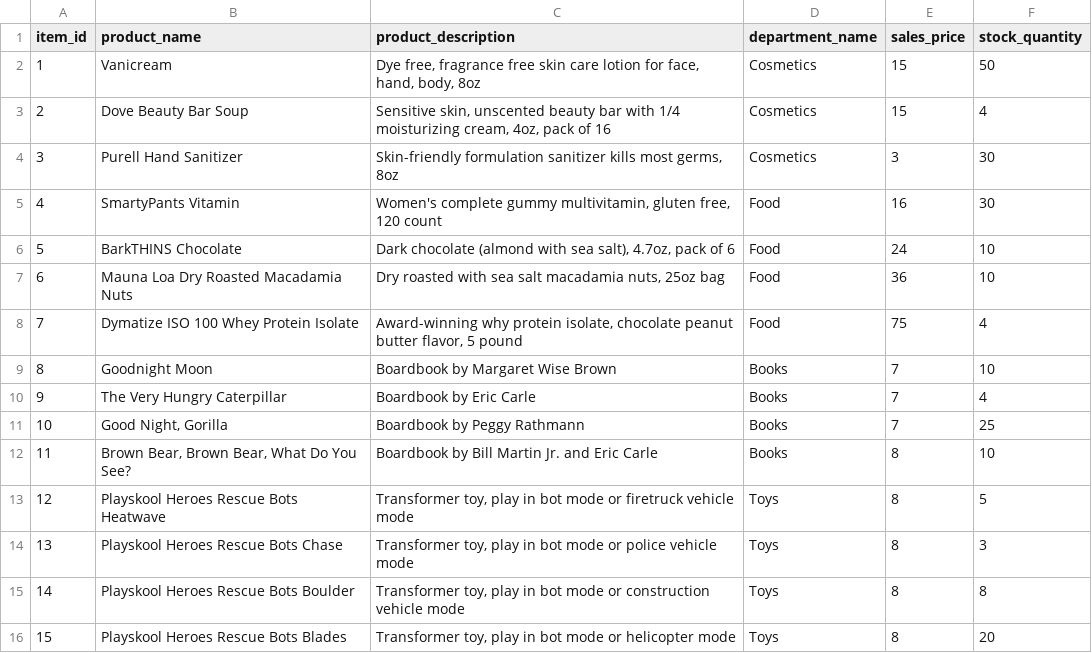
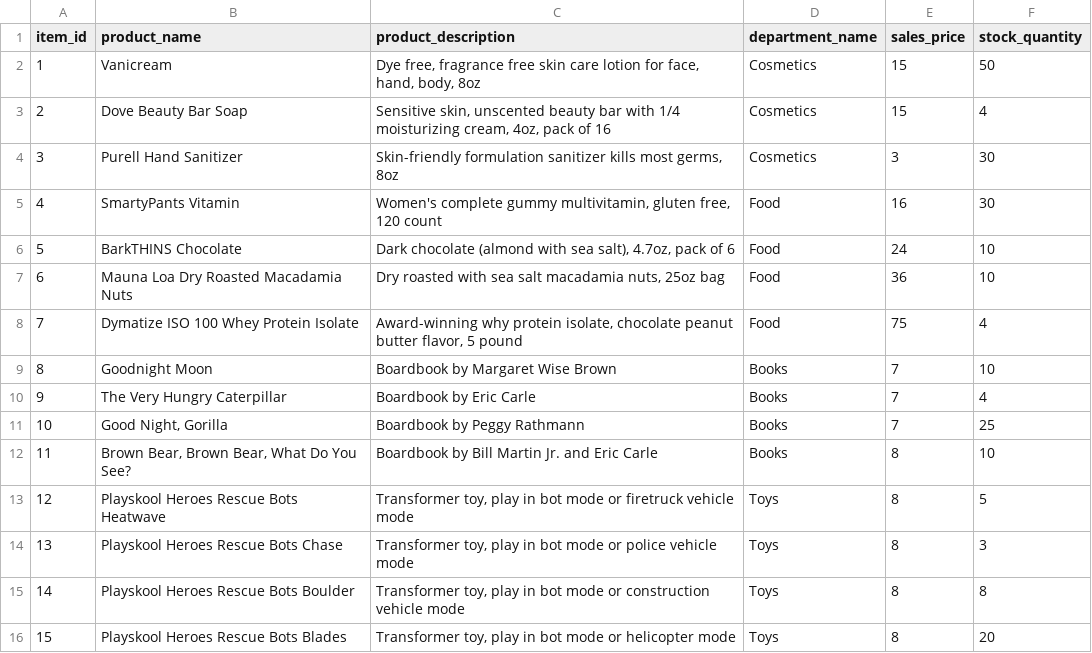
Before and after one commit to echiang73/Bamazon, a CSV file: products.csv, drawn as a sheet.

Commit message:
Updated combine js with working Manager options, just need to finish add new product

```diff
--- a/products.csv
+++ b/products.csv
@@ -2,3 +2,3 @@
 1,Vanicream,"Dye free, fragrance free skin care lotion for face, hand, body, 8oz",Cosmetics,15,50
-2,Dove Beauty Bar Soup,"Sensitive skin, unscented beauty bar with 1/4 moisturizing cream, 4oz, pack of 16",Cosmetics,15,4
+2,Dove Beauty Bar Soap,"Sensitive skin, unscented beauty bar with 1/4 moisturizing cream, 4oz, pack of 16",Cosmetics,15,4
 3,Purell Hand Sanitizer,"Skin-friendly formulation sanitizer kills most germs, 8oz",Cosmetics,3,30
```
Also changed, not shown: 1 other file.
